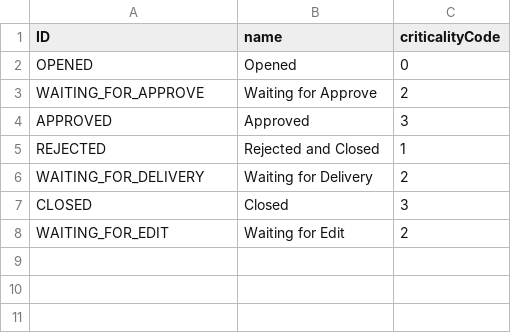
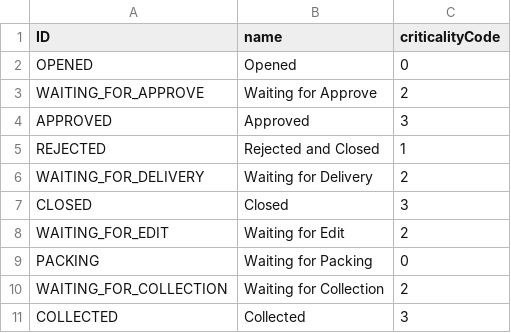
Before and after one commit to DashaErmolich/LabSupplies, a CSV file: db/data/db-OrderStatuses.csv, drawn as a sheet.

Commit message:
feat: warehouse orders

```diff
--- a/db/data/db-OrderStatuses.csv
+++ b/db/data/db-OrderStatuses.csv
@@ -8 +8,4 @@ CLOSED;Closed;3
 WAITING_FOR_EDIT;Waiting for Edit;2
+PACKING;Waiting for Packing;0
+WAITING_FOR_COLLECTION;Waiting for Collection;2
+COLLECTED;Collected;3
```
Also changed, not shown: 6 other files.
